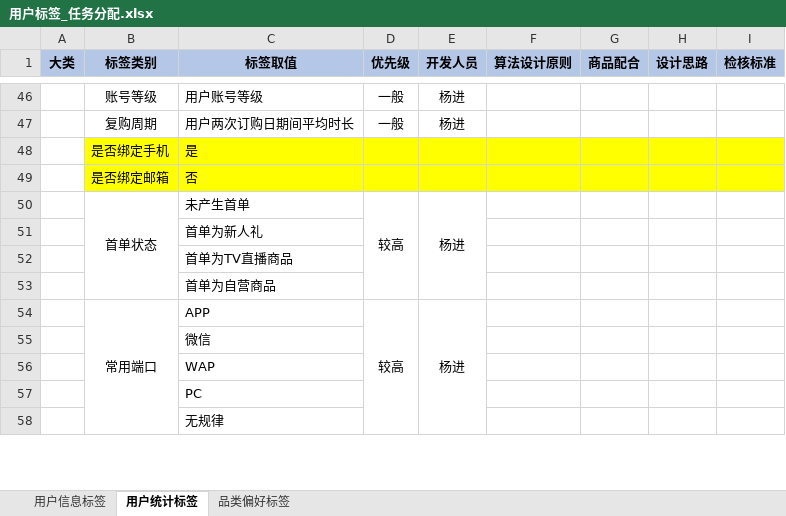
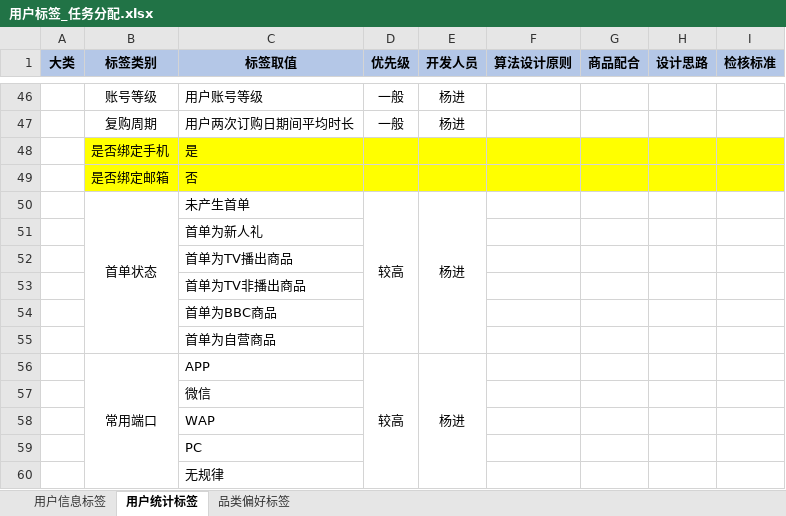
Before and after one commit to tigeryangjin/HHHHH, an Excel workbook: Project/2017-05-15_用户标签/用户标签_任务分配.xlsx, sheet 用户统计标签, drawn as a sheet; only a part is shown, gaps mark what is left out; values as stored, in another font and other column widths than the file's, no borders; the diff names each change by its address in the sheet, - before the commit and + after, or states it on an @@ line.

```diff
--- a/Project/2017-05-15_用户标签/用户标签_任务分配.xlsx (sheet 用户统计标签)
+++ b/Project/2017-05-15_用户标签/用户标签_任务分配.xlsx (sheet 用户统计标签)
-C52 (标签取值): 首单为TV直播商品
+C52 (标签取值): 首单为TV播出商品
+row 53:  |  | 首单为TV非播出商品
+row 54:  |  | 首单为BBC商品
```
Also changed, not shown: Project/2017-08-10.会员营销发卷逻辑/20170418会员营销发券逻辑.xlsx, 40 other files.
